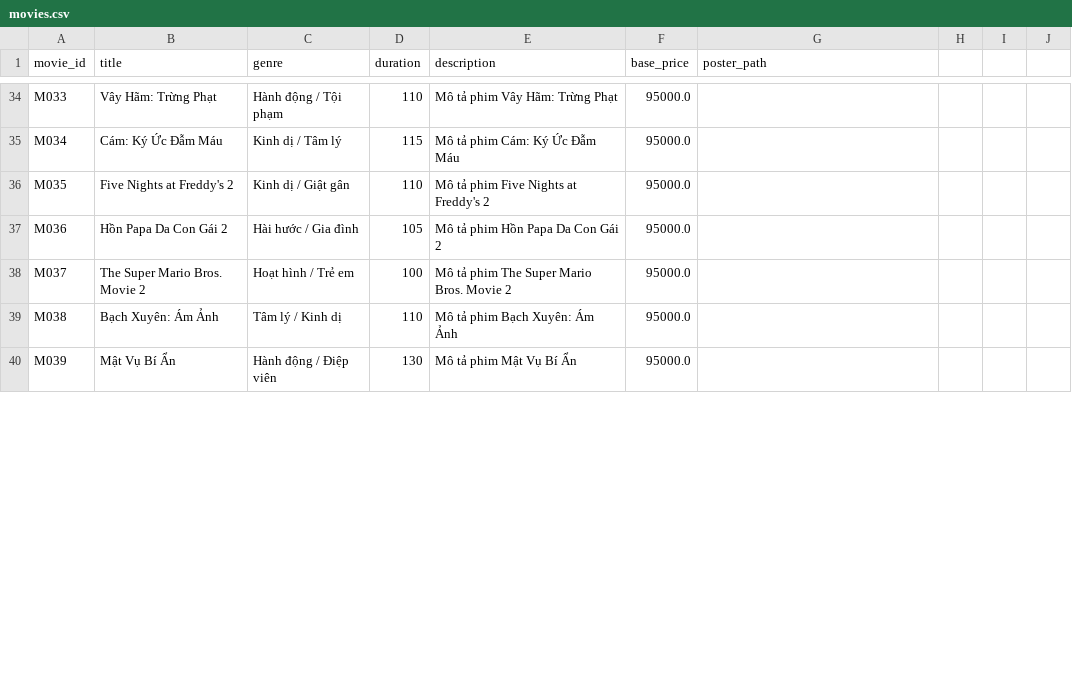
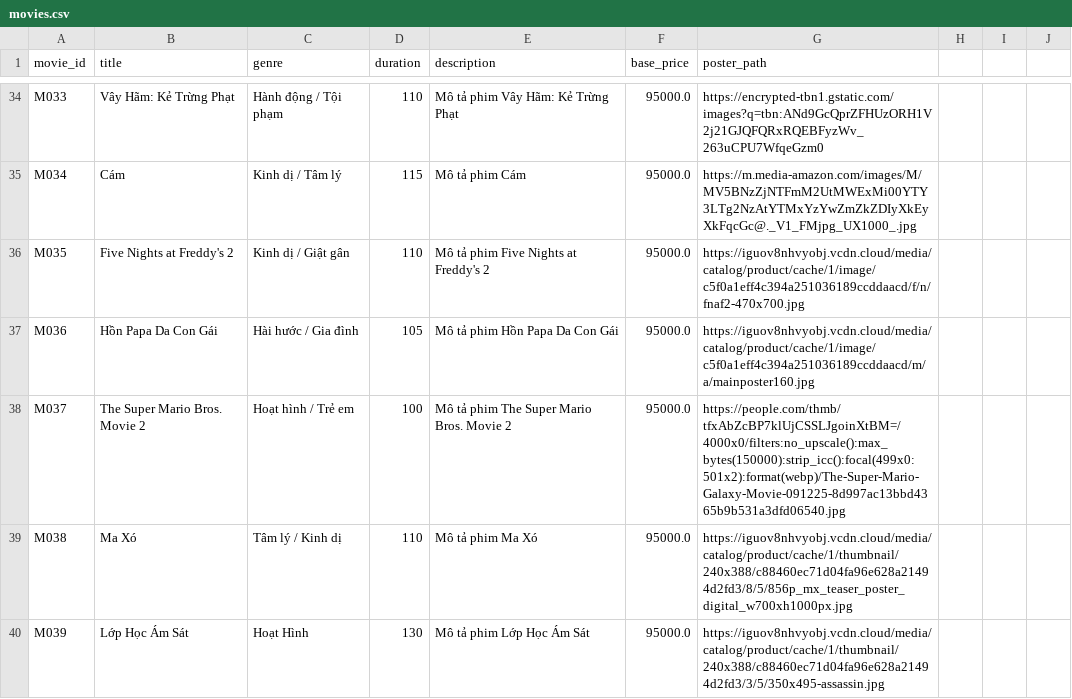
Before and after one commit to ngha1610/MI3060-Movie-Ticket-Booking-System, a CSV file: data/movies.csv, drawn as a sheet; only a part is shown, gaps mark what is left out; the diff covers the shown part only; the diff names each change by its address in the sheet, - before the commit and + after, or states it on an @@ line.

```diff
--- a/data/movies.csv
+++ b/data/movies.csv
-B34 (title): Vây Hãm: Trừng Phạt
+B34 (title): Vây Hãm: Kẻ Trừng Phạt
-E34 (description): Mô tả phim Vây Hãm: Trừng Phạt
+E34 (description): Mô tả phim Vây Hãm: Kẻ Trừng Phạt
-G34 (poster_path): (empty)
+G34 (poster_path): https://encrypted-tbn1.gstatic.com/images?q=tbn:ANd9GcQprZFHUzORH1V2j21GJQFQRxRQEBFyzWv_263uCPU7WfqeGzm0
-B35 (title): Cám: Ký Ức Đẫm Máu
+B35 (title): Cám
-E35 (description): Mô tả phim Cám: Ký Ức Đẫm Máu
+E35 (description): Mô tả phim Cám
-G35 (poster_path): (empty)
+G35 (poster_path): https://m.media-amazon.com/images/M/MV5BNzZjNTFmM2UtMWExMi00YTY3LTg2NzAtYTMxYzYwZmZkZDIyXkEyXkFqcGc@._V1_FMjpg_UX1000_.jpg
-G36 (poster_path): (empty)
+G36 (poster_path): https://iguov8nhvyobj.vcdn.cloud/media/catalog/product/cache/1/image/c5f0a1eff4c394a251036189ccddaacd/f/n/fnaf2-470x700.jpg
-B37 (title): Hồn Papa Da Con Gái 2
+B37 (title): Hồn Papa Da Con Gái
-E37 (description): Mô tả phim Hồn Papa Da Con Gái 2
+E37 (description): Mô tả phim Hồn Papa Da Con Gái
-G37 (poster_path): (empty)
+G37 (poster_path): https://iguov8nhvyobj.vcdn.cloud/media/catalog/product/cache/1/image/c5f0a1eff4c394a251036189ccddaacd/m/a/mainposter160.jpg
-G38 (poster_path): (empty)
+G38 (poster_path): https://people.com/thmb/tfxAbZcBP7klUjCSSLJgoinXtBM=/4000x0/filters:no_upscale():max_bytes(150000):strip_icc():focal(499x0:501x2):format(webp)/The-Super-Mario-Galaxy-Movie-091225-8d997ac13bbd4365b9b531a3dfd06540.jpg
-B39 (title): Bạch Xuyên: Ám Ảnh
+B39 (title): Ma Xó
-E39 (description): Mô tả phim Bạch Xuyên: Ám Ảnh
+E39 (description): Mô tả phim Ma Xó
-G39 (poster_path): (empty)
+G39 (poster_path): https://iguov8nhvyobj.vcdn.cloud/media/catalog/product/cache/1/thumbnail/240x388/c88460ec71d04fa96e628a21494d2fd3/8/5/856p_mx_teaser_poster_digital_w700xh1000px.jpg
-B40 (title): Mật Vụ Bí Ẩn
+B40 (title): Lớp Học Ám Sát
-C40 (genre): Hành động / Điệp viên
+C40 (genre): Hoạt Hình
-E40 (description): Mô tả phim Mật Vụ Bí Ẩn
+E40 (description): Mô tả phim Lớp Học Ám Sát
-G40 (poster_path): (empty)
+G40 (poster_path): https://iguov8nhvyobj.vcdn.cloud/media/catalog/product/cache/1/thumbnail/240x388/c88460ec71d04fa96e628a21494d2fd3/3/5/350x495-assassin.jpg
```
Also changed, not shown: 1 removed row and 68 edited cells elsewhere in this file.
